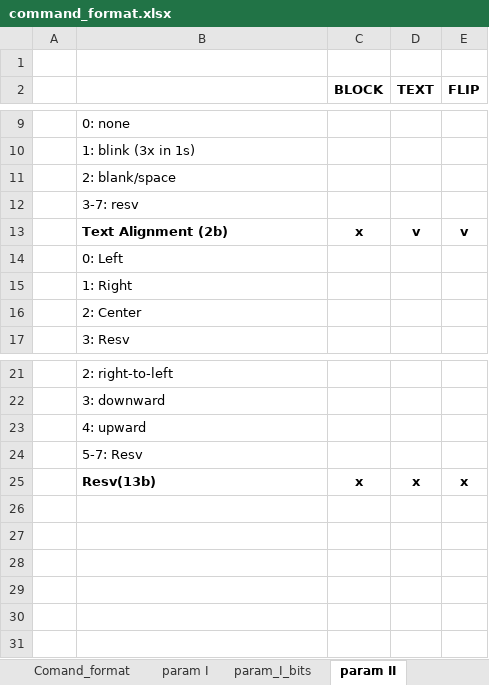
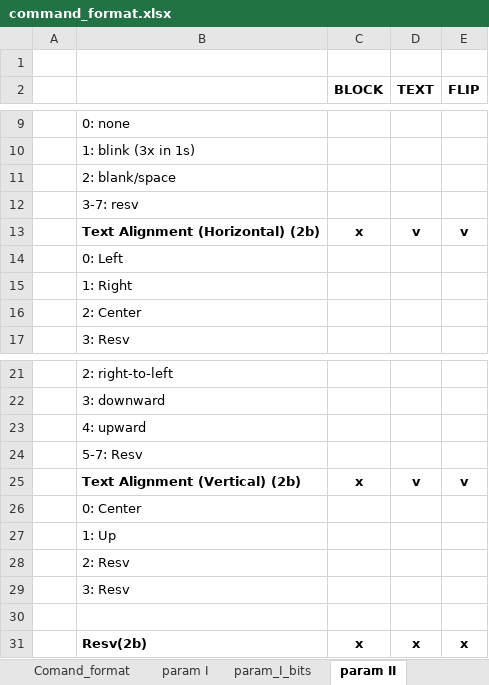
Before and after one commit to kurrosetra/FDI, an Excel workbook: command_format.xlsx, sheet param II, drawn as a sheet; only a part is shown, gaps mark what is left out; values as stored, in another font and other column widths than the file's, no borders; addresses are those after the commit; the diff names each change by its address in the sheet, - before the commit and + after, or states it on an @@ line.

```diff
--- a/command_format.xlsx (sheet param II)
+++ b/command_format.xlsx (sheet param II)
-B13: Text Alignment (2b)
+B13: Text Alignment (Horizontal) (2b)
+row 25:  | Text Alignment (Vertical) (2b) | x | v | v
+row 26:  | 0: Center
+row 27:  | 1: Up
+row 28:  | 2: Resv
+row 29:  | 3: Resv
+row 30: (empty)
-B31: Resv(13b)
+B31: Resv(2b)
```
Also changed, not shown: sheet param_II_bits, sheet param_I_bits, 3 other files.
